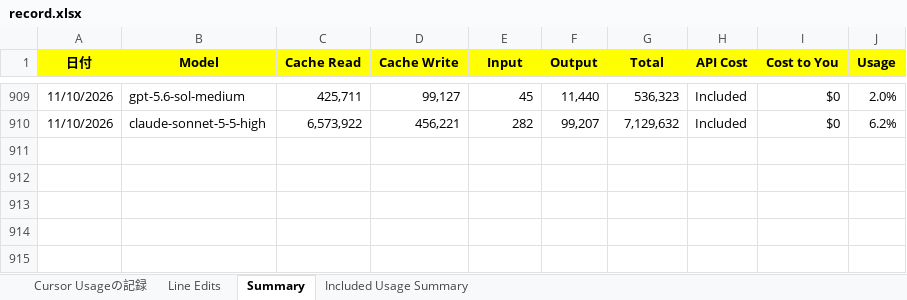
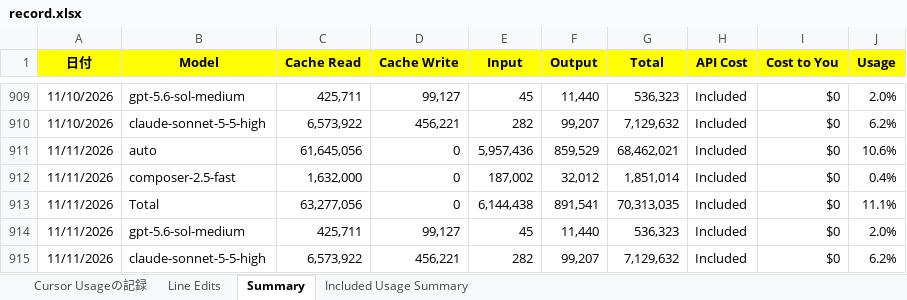
Before and after one commit to KenichiroArai/cursor-usage, an Excel workbook: public/data/record.xlsx, sheet Summary, drawn as a sheet; only a part is shown, gaps mark what is left out; values as stored, in another font and other column widths than the file's, no borders; the diff names each change by its address in the sheet, - before the commit and + after, or states it on an @@ line.

Commit message:
記録の更新

```diff
--- a/public/data/record.xlsx (sheet Summary)
+++ b/public/data/record.xlsx (sheet Summary)
+row 911: 11/11/2026 | auto | 61,645,056 | 0 | 5,957,436 | 859,529 | 68,462,021 | Included | $0 | 10.6%
+row 912: 11/11/2026 | composer-2.5-fast | 1,632,000 | 0 | 187,002 | 32,012 | 1,851,014 | Included | $0 | 0.4%
+row 913: 11/11/2026 | Total | 63,277,056 | 0 | 6,144,438 | 891,541 | 70,313,035 | Included | $0 | 11.1%
+row 914: 11/11/2026 | gpt-5.6-sol-medium | 425,711 | 99,127 | 45 | 11,440 | 536,323 | Included | $0 | 2.0%
+row 915: 11/11/2026 | claude-sonnet-5-5-high | 6,573,922 | 456,221 | 282 | 99,207 | 7,129,632 | Included | $0 | 6.2%
```
Also changed, not shown: sheet Line Edits.
